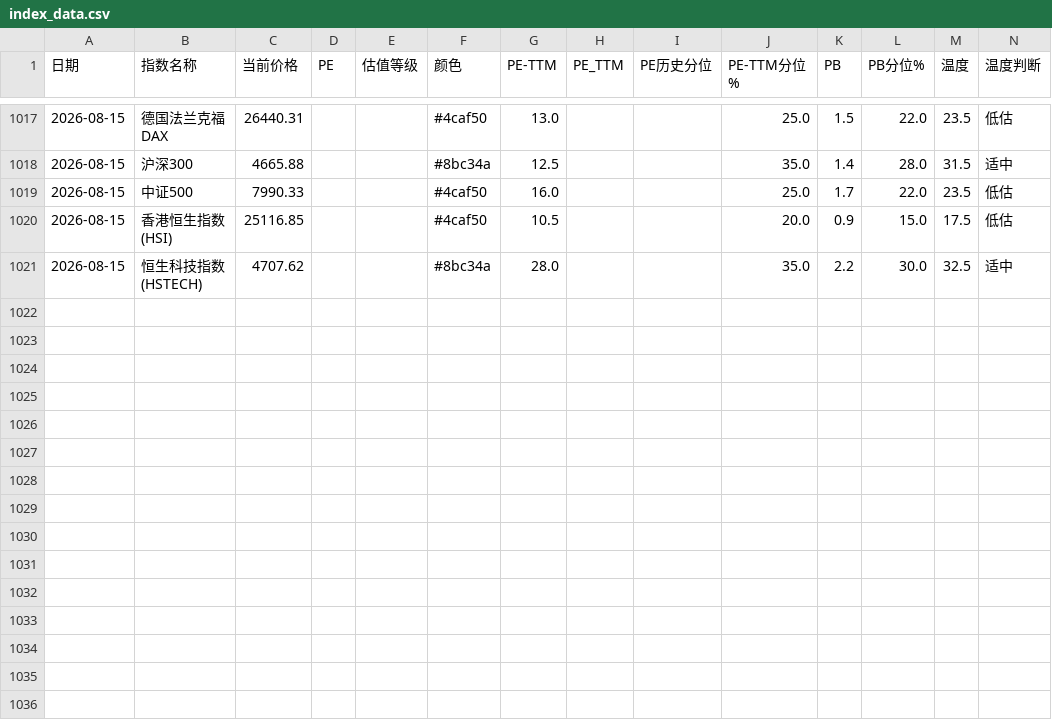
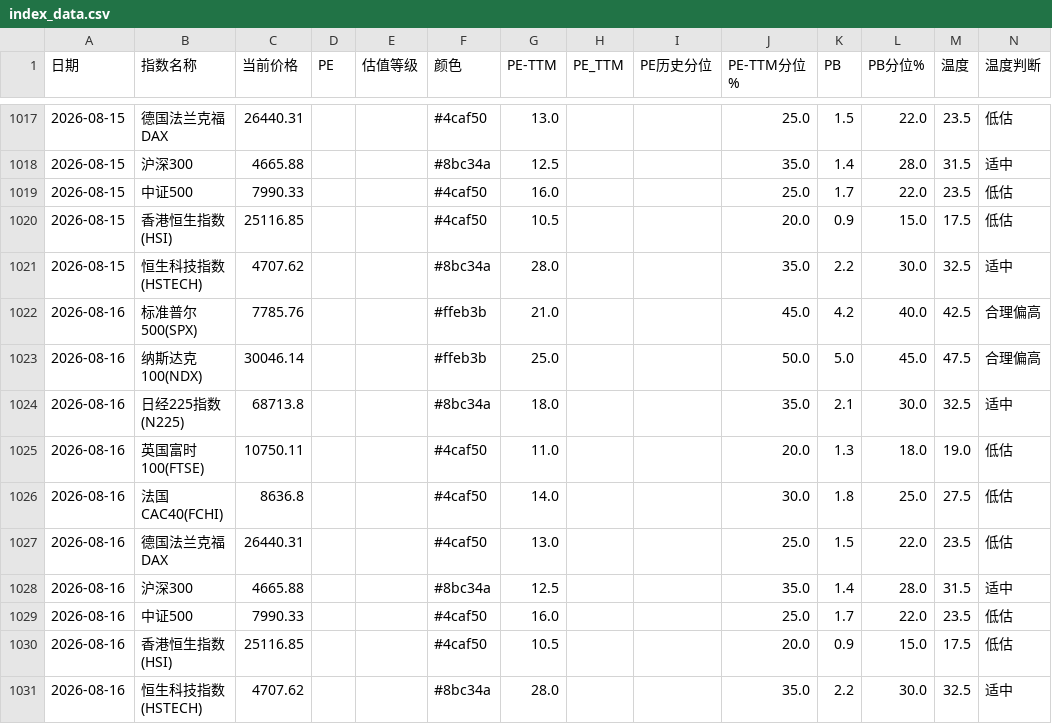
Before and after one commit to zysj8/global-index-crawler, a CSV file: index_data.csv, drawn as a sheet; only a part is shown, gaps mark what is left out.

```diff
--- a/index_data.csv
+++ b/index_data.csv
@@ -1021 +1021,11 @@
 2026-08-15,恒生科技指数(HSTECH),4707.62,,,#8bc34a,28.0,,,35.0,2.2,30.0,32.5,适中
+2026-08-16,标准普尔500(SPX),7785.76,,,#ffeb3b,21.0,,,45.0,4.2,40.0,42.5,合理偏高
+2026-08-16,纳斯达克100(NDX),30046.14,,,#ffeb3b,25.0,,,50.0,5.0,45.0,47.5,合理偏高
+2026-08-16,日经225指数(N225),68713.8,,,#8bc34a,18.0,,,35.0,2.1,30.0,32.5,适中
+2026-08-16,英国富时100(FTSE),10750.11,,,#4caf50,11.0,,,20.0,1.3,18.0,19.0,低估
+2026-08-16,法国CAC40(FCHI),8636.8,,,#4caf50,14.0,,,30.0,1.8,25.0,27.5,低估
+2026-08-16,德国法兰克福DAX,26440.31,,,#4caf50,13.0,,,25.0,1.5,22.0,23.5,低估
+2026-08-16,沪深300,4665.88,,,#8bc34a,12.5,,,35.0,1.4,28.0,31.5,适中
+2026-08-16,中证500,7990.33,,,#4caf50,16.0,,,25.0,1.7,22.0,23.5,低估
+2026-08-16,香港恒生指数(HSI),25116.85,,,#4caf50,10.5,,,20.0,0.9,15.0,17.5,低估
+2026-08-16,恒生科技指数(HSTECH),4707.62,,,#8bc34a,28.0,,,35.0,2.2,30.0,32.5,适中
```
Also changed, not shown: 1 other file.
